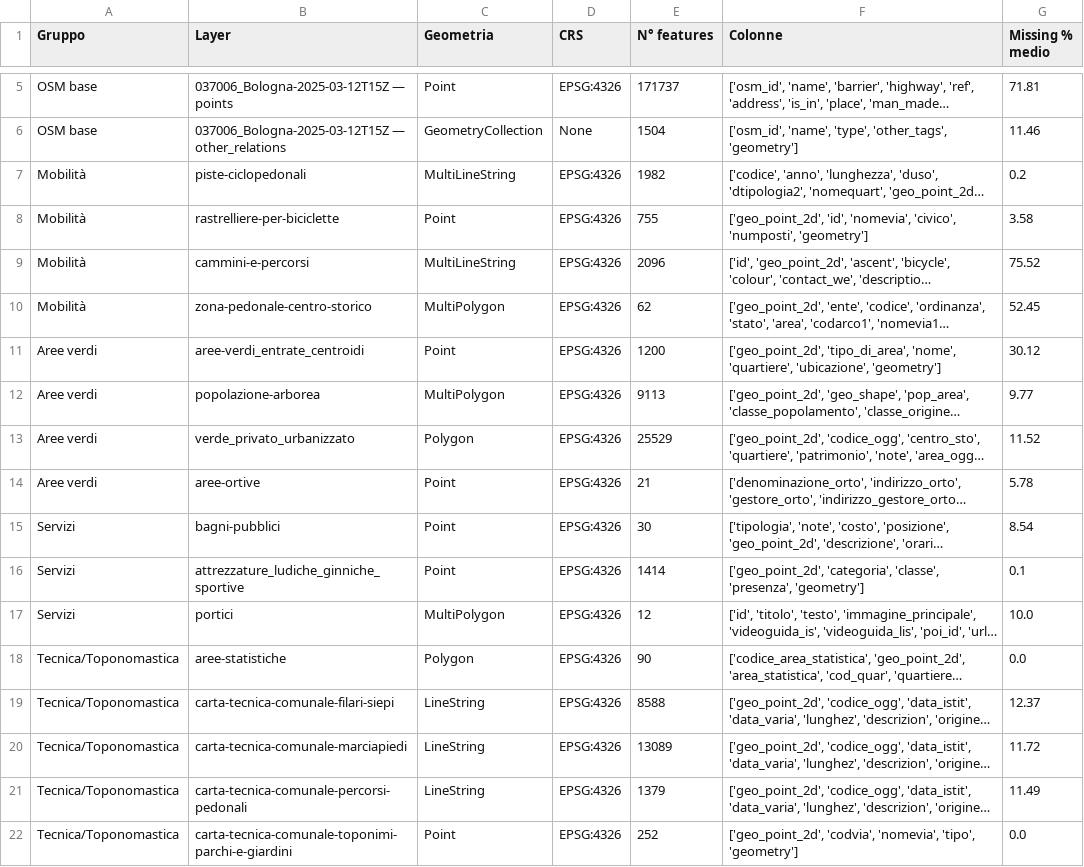
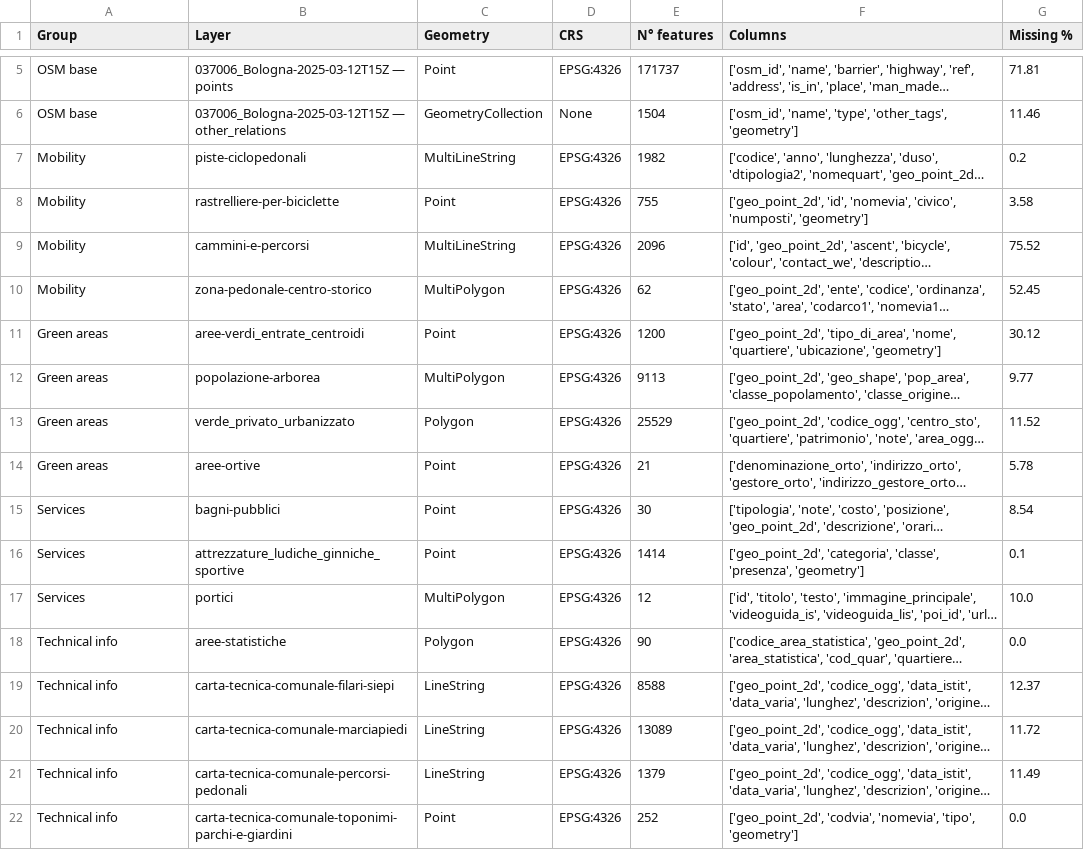
Before and after one commit to ireneburri/AIIT, a CSV file: Data/summary_groups.csv, drawn as a sheet; only a part is shown, gaps mark what is left out; long unchanged cells end in …; the diff names each change by its address in the sheet, - before the commit and + after, or states it on an @@ line.

Commit message:
update outputs with translations

```diff
--- a/Data/summary_groups.csv
+++ b/Data/summary_groups.csv
-A1: Gruppo
+A1: Group
-C1: Geometria
+C1: Geometry
-F1: Colonne
+F1: Columns
-G1: Missing % medio
+G1: Missing %
-A7:A10 (Group): Mobilità
+A7:A10 (Group): Mobility
-A11:A14 (Group): Aree verdi
+A11:A14 (Group): Green areas
-A15:A17 (Group): Servizi
+A15:A17 (Group): Services
-A18:A22 (Group): Tecnica/Toponomastica
+A18:A22 (Group): Technical info
```
Also changed, not shown: 14 other files.
